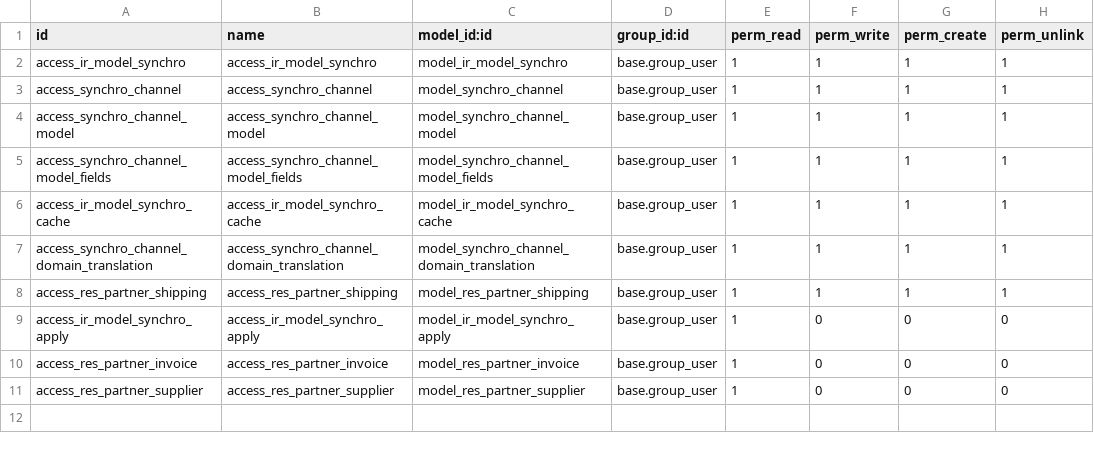
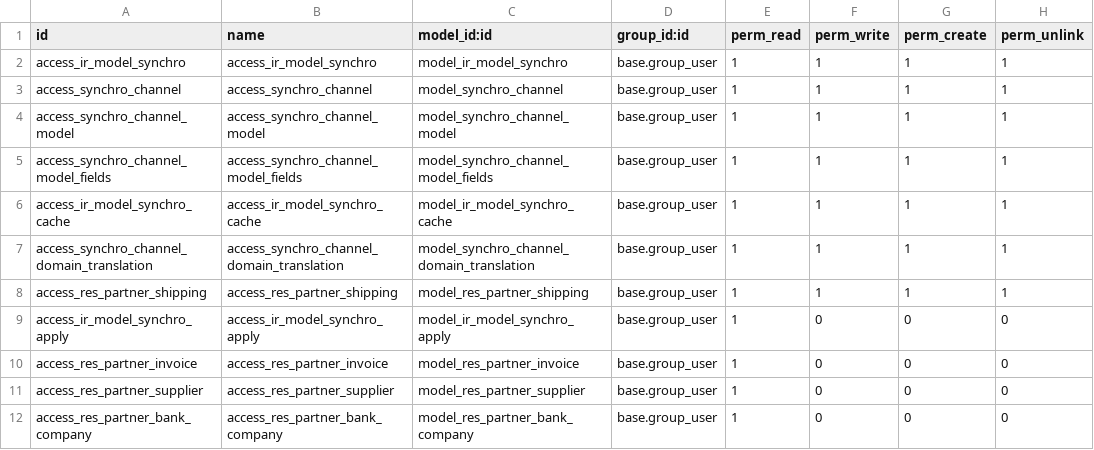
Before and after one commit to zeroincombenze/connector, a CSV file: connector_vg7/security/ir.model.access.csv, drawn as a sheet; the diff names each change by its address in the sheet, - before the commit and + after, or states it on an @@ line.

Commit message:
[IMP] connector_vg7 upgrade

```diff
--- a/connector_vg7/security/ir.model.access.csv
+++ b/connector_vg7/security/ir.model.access.csv
+row 12: access_res_partner_bank_company | access_res_partner_bank_company | model_res_partner_bank_company | base.group_user | 1 | 0 | 0 | 0
```
Also changed, not shown: 20 other files.
